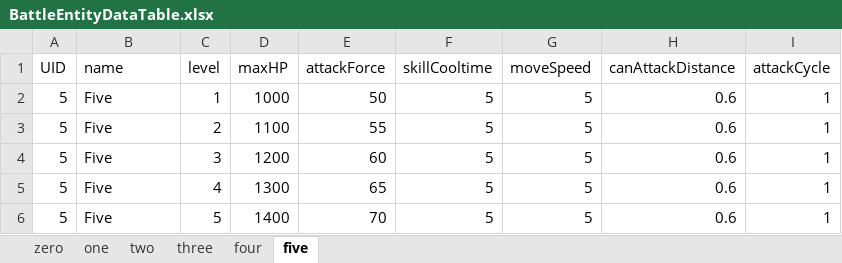
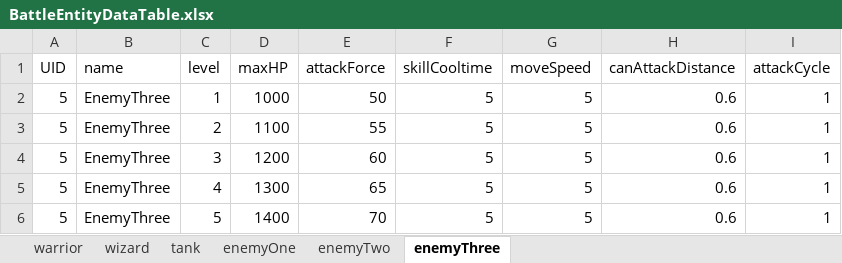
Before and after one commit to FixerSan/CookAppsCodingTest, an Excel workbook: CookApss_CodingTest/Assets/03.Resources/BattleEntityDataTable.xlsx, sheet enemyThree, drawn as a sheet; values as stored, in another font and other column widths than the file's, no borders; the diff names each change by its address in the sheet, - before the commit and + after, or states it on an @@ line.

```diff
--- a/CookApss_CodingTest/Assets/03.Resources/BattleEntityDataTable.xlsx (sheet enemyThree)
+++ b/CookApss_CodingTest/Assets/03.Resources/BattleEntityDataTable.xlsx (sheet enemyThree)
-sheet tab: zero
+sheet tab: warrior
-sheet tab: one
+sheet tab: wizard
-sheet tab: two
+sheet tab: tank
-sheet tab: three
+sheet tab: enemyOne
-sheet tab: four
+sheet tab: enemyTwo
-sheet tab: five
+sheet tab: enemyThree
-B2:B6 (name): Five
+B2:B6 (name): EnemyThree
```
Also changed, not shown: sheet wizard, sheet tank, sheet enemyOne, sheet enemyTwo, sheet warrior, 29 other files.
